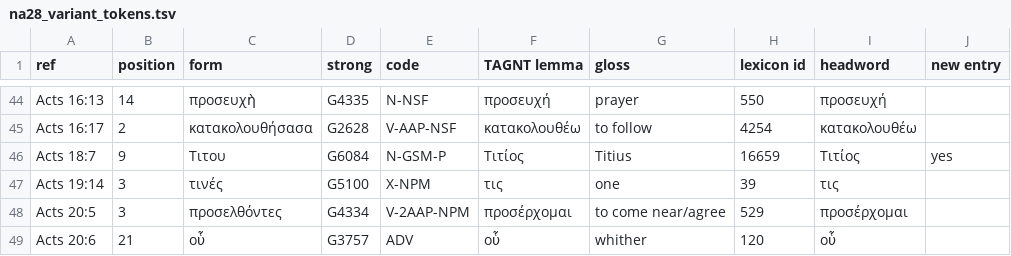
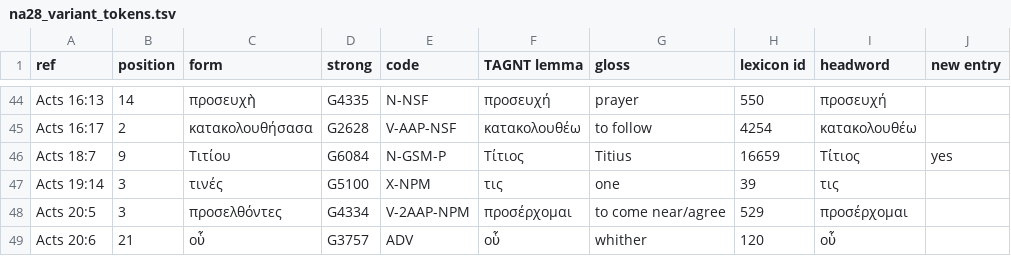
Before and after one commit to staticroostermedia-dr/septuagint-study-bible, a TSV file: build/nt_english/na28_variant_tokens.tsv, drawn as a sheet; only a part is shown, gaps mark what is left out.

Commit message:
Acts 18:7 NA28 Τιτίου → Τίτιος (G6084) 'Titius', not Titus (tagnt_na28.FIX, applied by na28_variant_tokens.py); English for 12 token-fix verses per Greek Maestro (overrides.tsv: Jude 1:5 Jesus, Acts 18:7 Titius Justus, ...); tests

```diff
--- a/build/nt_english/na28_variant_tokens.tsv
+++ b/build/nt_english/na28_variant_tokens.tsv
@@ -45,3 +45,3 @@ Acts 16:13	14	προσευχὴ	G4335	N-NSF	προσευχή	prayer	550	προ
 Acts 16:17	2	κατακολουθήσασα	G2628	V-AAP-NSF	κατακολουθέω	to follow	4254	κατακολουθέω	
-Acts 18:7	9	Τιτου	G6084	N-GSM-P	Τιτίος	Titius	16659	Τιτίος	yes
+Acts 18:7	9	Τιτίου	G6084	N-GSM-P	Τίτιος	Titius	16659	Τίτιος	yes
 Acts 19:14	3	τινές	G5100	X-NPM	τις	one	39	τις	
```
Also changed, not shown: build/nt_english/overrides.tsv, 19 other files.
